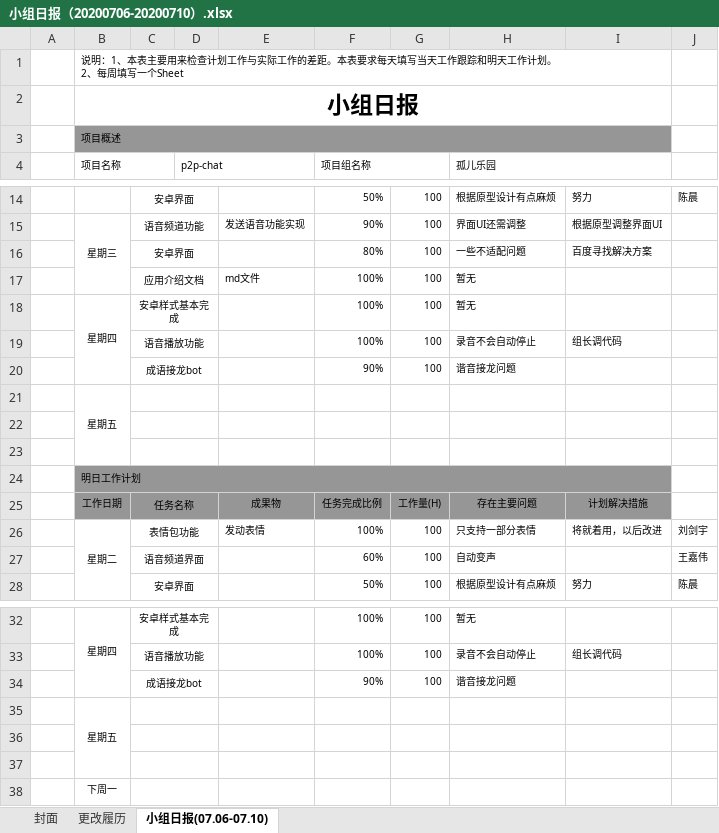
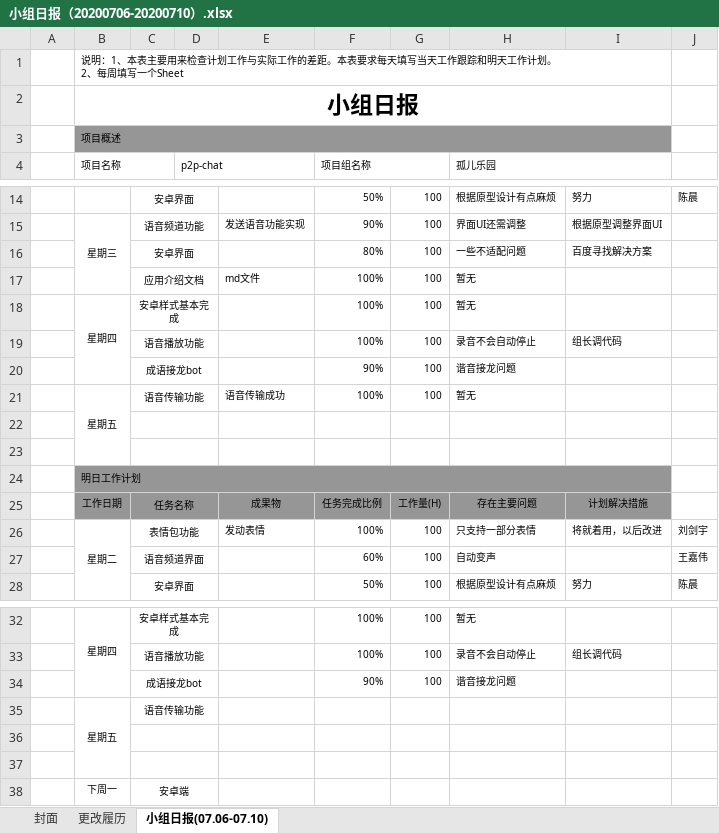
Before and after one commit to Orphans-Paradise/p2p-chat-specification, an Excel workbook: dev-docs/小组日报/小组日报（20200706-20200710）.xlsx, sheet 小组日报(07.06-07.10), drawn as a sheet; only a part is shown, gaps mark what is left out; values as stored, in another font and other column widths than the file's, no borders; removed rows and columns are numbered as before the commit, all else as after; the diff names each change by its address in the sheet, - before the commit and + after, or states it on an @@ line.

```diff
--- a/dev-docs/小组日报/小组日报（20200706-20200710）.xlsx (sheet 小组日报(07.06-07.10))
+++ b/dev-docs/小组日报/小组日报（20200706-20200710）.xlsx (sheet 小组日报(07.06-07.10))
-row 21:  | 星期五
+row 21:  | 星期五 | 语音传输功能 |  | 语音传输成功 | 100% | 100 | 暂无
-C35: (empty)
+C35: 语音传输功能
-C38: (empty)
+C38: 安卓端
```
Also changed, not shown: sheet 更改履历, dev-docs/小组日报/小组日报（20200713-20200715）.xlsx, 2 other files.
